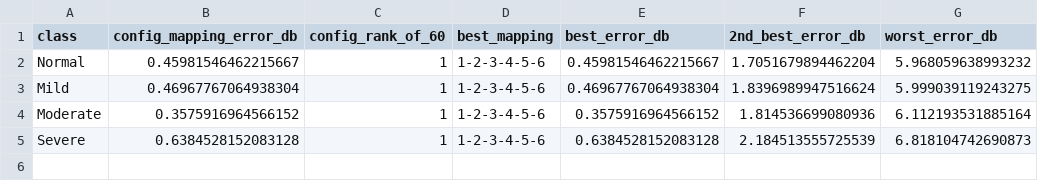
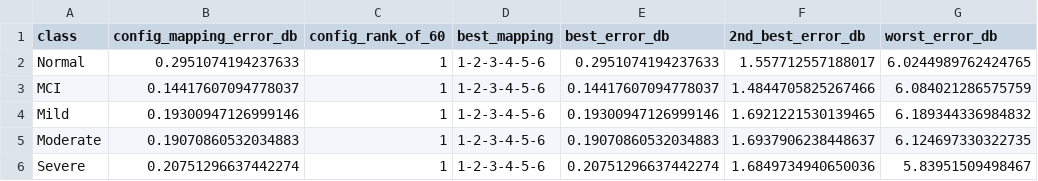
Before and after one commit to Jatin-IITB/MultiLayerImaging, a CSV file: results/qc/port_mapping_search.csv, drawn as a sheet.

```diff
--- a/results/qc/port_mapping_search.csv
+++ b/results/qc/port_mapping_search.csv
@@ -1,5 +1,6 @@
 class,config_mapping_error_db,config_rank_of_60,best_mapping,best_error_db,2nd_best_error_db,worst_error_db
-Normal,0.45981546462215667,1,1-2-3-4-5-6,0.45981546462215667,1.7051679894462204,5.968059638993232
-Mild,0.46967767064938304,1,1-2-3-4-5-6,0.46967767064938304,1.8396989947516624,5.999039119243275
-Moderate,0.3575916964566152,1,1-2-3-4-5-6,0.3575916964566152,1.814536699080936,6.112193531885164
-Severe,0.6384528152083128,1,1-2-3-4-5-6,0.6384528152083128,2.184513555725539,6.818104742690873
+Normal,0.2951074194237633,1,1-2-3-4-5-6,0.2951074194237633,1.557712557188017,6.0244989762424765
+MCI,0.14417607094778037,1,1-2-3-4-5-6,0.14417607094778037,1.4844705825267466,6.084021286575759
+Mild,0.19300947126999146,1,1-2-3-4-5-6,0.19300947126999146,1.6921221530139465,6.189344336984832
+Moderate,0.19070860532034883,1,1-2-3-4-5-6,0.19070860532034883,1.6937906238448637,6.124697330322735
+Severe,0.20751296637442274,1,1-2-3-4-5-6,0.20751296637442274,1.6849734940650036,5.83951509498467
```
Also changed, not shown: results/qc/circulant_spread.csv, results/qc/confound.csv, 17 other files.
